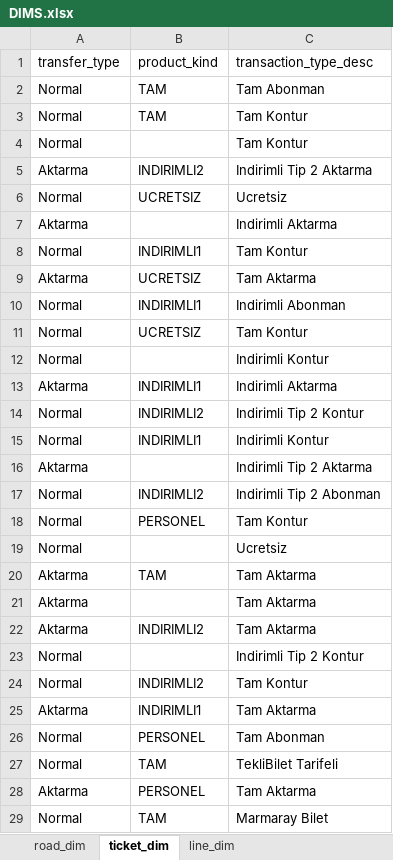
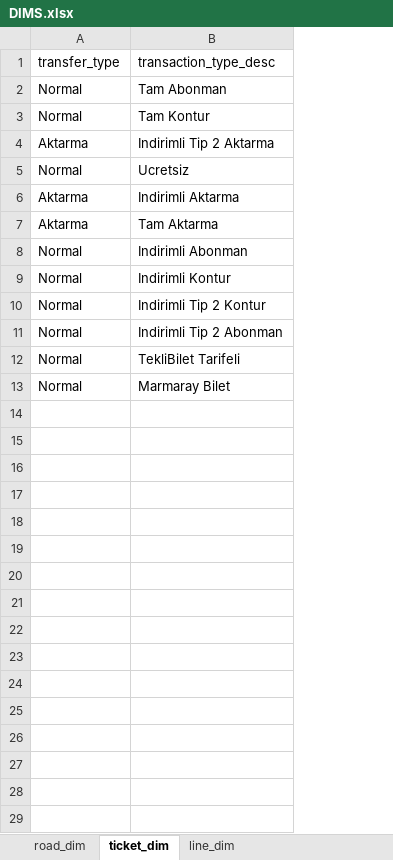
Before and after one commit to mesaif3/Istanbul_Transit_Data_Analysis_Project, an Excel workbook: monthly_datasets/DIMS.xlsx, sheet ticket_dim, drawn as a sheet; only a part is shown; values as stored, in another font and other column widths than the file's, no borders; table styles not drawn; removed rows and columns are numbered as before the commit, all else as after; the diff covers the shown part only; the diff names each change by its address in the sheet, - before the commit and + after, or states it on an @@ line.

```diff
--- a/monthly_datasets/DIMS.xlsx (sheet ticket_dim)
+++ b/monthly_datasets/DIMS.xlsx (sheet ticket_dim)
-column B (product_kind), row 2: TAM; rows 5-6: INDIRIMLI2 | UCRETSIZ; rows 9-10: UCRETSIZ | INDIRIMLI1; row 14: INDIRIMLI2; row 17: INDIRIMLI2; row 27: TAM; row 29: TAM
-row 3: Normal | TAM | Tam Kontur
-row 8: Normal | INDIRIMLI1 | Tam Kontur
-row 11: Normal | UCRETSIZ | Tam Kontur
-row 13: Aktarma | INDIRIMLI1 | Indirimli Aktarma
-row 15: Normal | INDIRIMLI1 | Indirimli Kontur
-row 16: Aktarma |  | Indirimli Tip 2 Aktarma
-row 18: Normal | PERSONEL | Tam Kontur
-row 19: Normal |  | Ucretsiz
-row 20: Aktarma | TAM | Tam Aktarma
-row 21: Aktarma |  | Tam Aktarma
-row 22: Aktarma | INDIRIMLI2 | Tam Aktarma
-row 23: Normal |  | Indirimli Tip 2 Kontur
-row 24: Normal | INDIRIMLI2 | Tam Kontur
-row 25: Aktarma | INDIRIMLI1 | Tam Aktarma
-row 26: Normal | PERSONEL | Tam Abonman
-row 28: Aktarma | PERSONEL | Tam Aktarma
```
Also changed, not shown: 22 removed rows elsewhere in this sheet, 2 other files.
